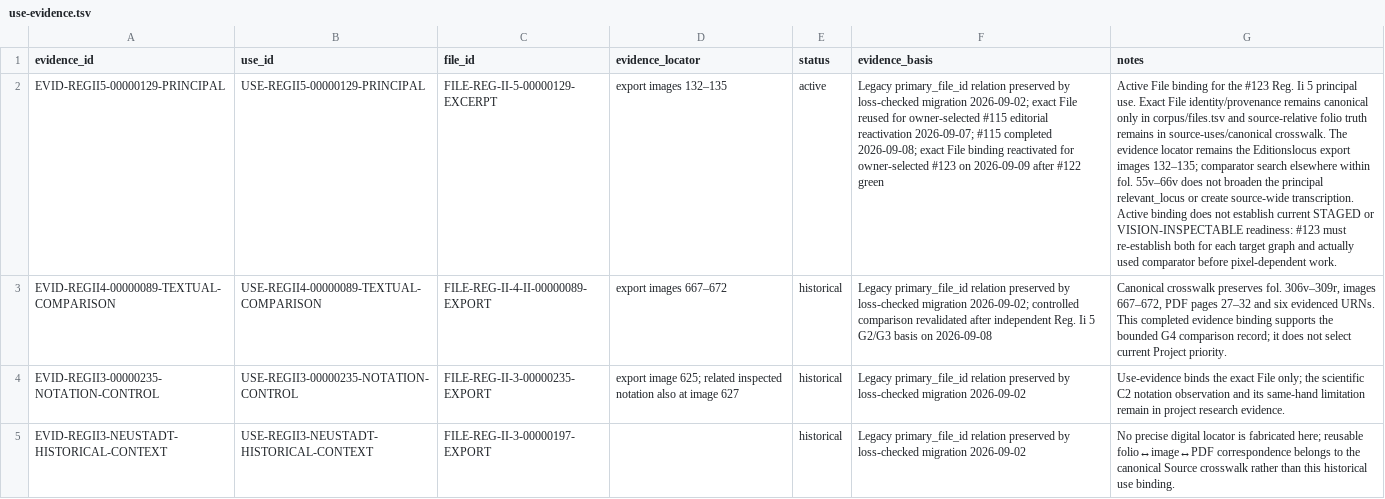
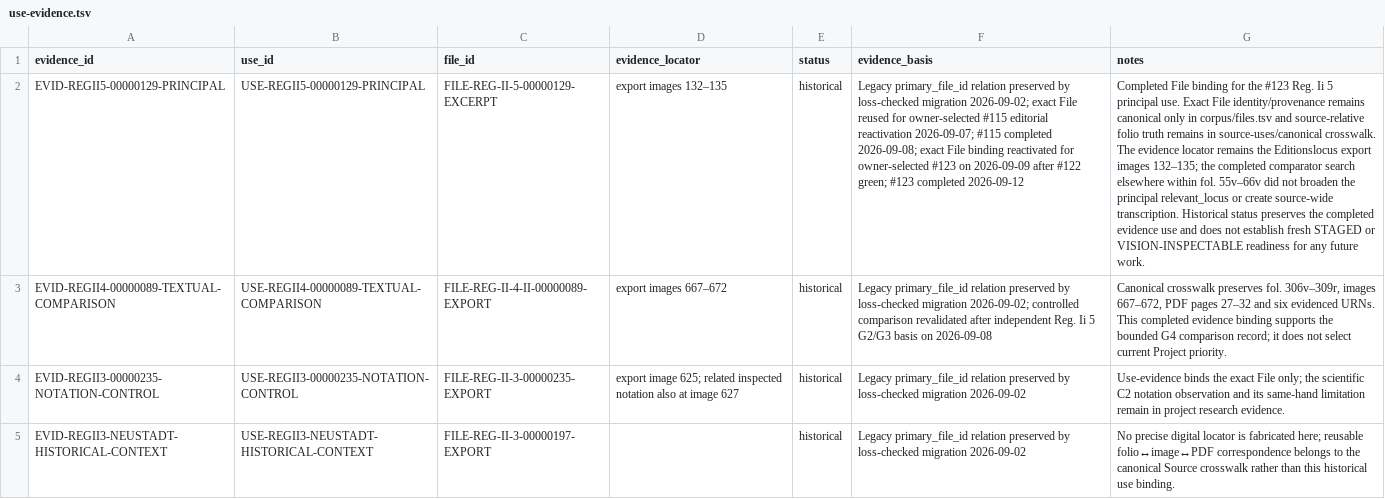
Before and after one commit to esany/paleo-type, a TSV file: projects/ega-reg-ii-5-knau/research/use-evidence.tsv, drawn as a sheet; the diff names each change by its address in the sheet, - before the commit and + after, or states it on an @@ line.

```diff
--- a/projects/ega-reg-ii-5-knau/research/use-evidence.tsv
+++ b/projects/ega-reg-ii-5-knau/research/use-evidence.tsv
-E2 (status): active
+E2 (status): historical
-F2 (evidence_basis): …after #122 green
+F2 (evidence_basis): …after #122 green; #123 completed 2026-09-12
-G2 (notes): Active File binding for the #123 Reg. Ii 5 principal use. Exact File identity/provenance remains canonical only in corpus/files.tsv and source-relative folio truth remains in source-uses/canonical crosswalk. The evidence locator remains the Editionslocus export images 132–135; comparator search elsewhere within fol. 55v–66v does not broaden the principal relevant_locus or create source-wide transcription. Active binding does not establish current STAGED or VISION-INSPECTABLE readiness: #123 must re-establish both for each target graph and actually used comparator before pixel-dependent work.
+G2 (notes): Completed File binding for the #123 Reg. Ii 5 principal use. Exact File identity/provenance remains canonical only in corpus/files.tsv and source-relative folio truth remains in source-uses/canonical crosswalk. The evidence locator remains the Editionslocus export images 132–135; the completed comparator search elsewhere within fol. 55v–66v did not broaden the principal relevant_locus or create source-wide transcription. Historical status preserves the completed evidence use and does not establish fresh STAGED or VISION-INSPECTABLE readiness for any future work.
```
Also changed, not shown: projects/ega-reg-ii-5-knau/source-uses.tsv, projects/ega-reg-ii-5-knau/transcription/first-reading/63r.tsv, 9 other files.
